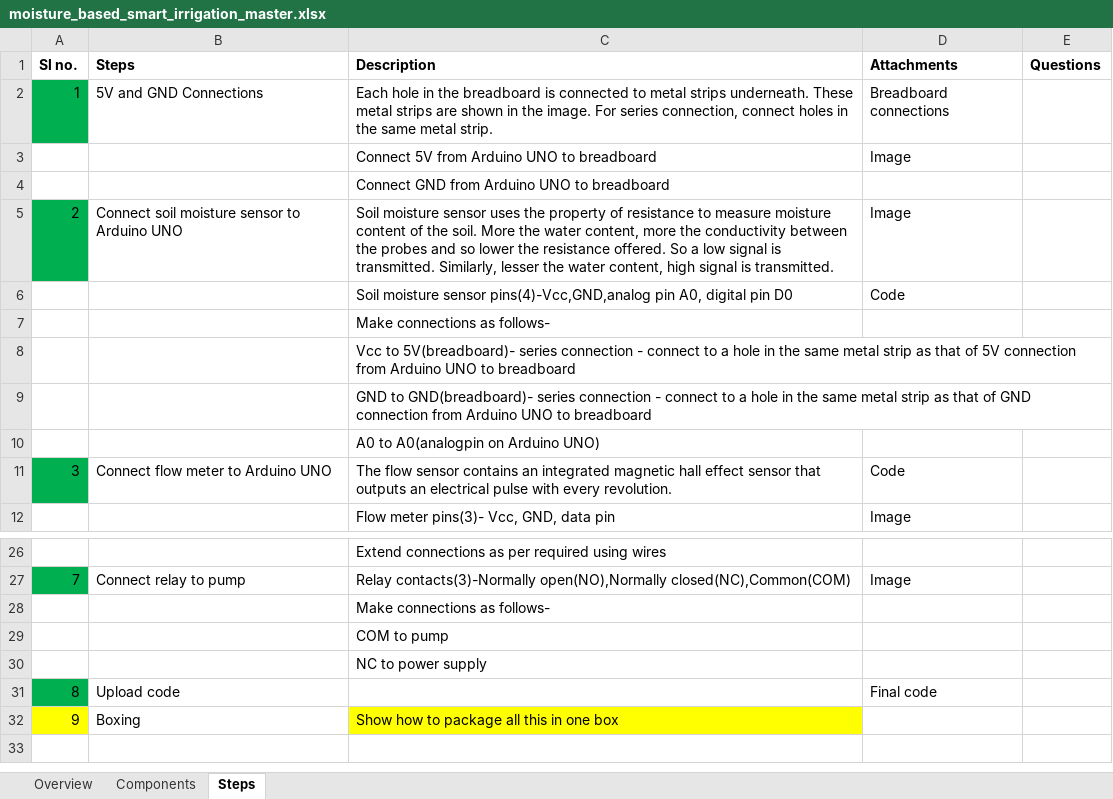
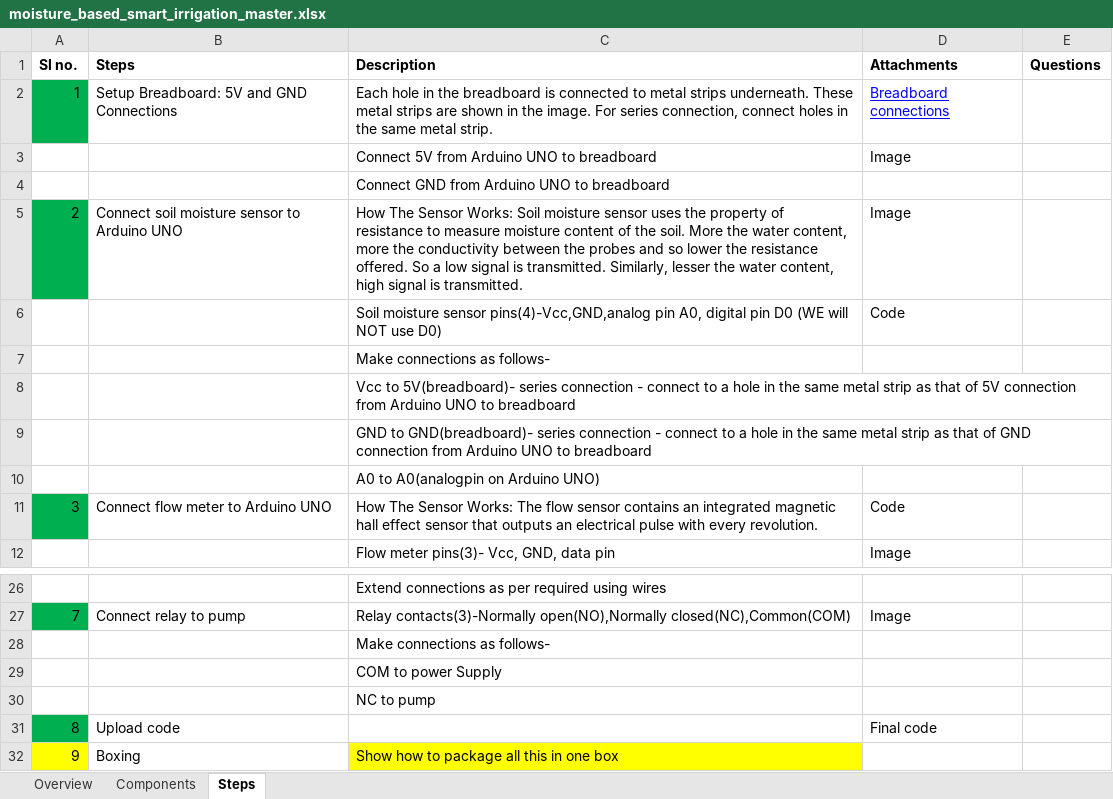
Before and after one commit to gtmprkshrb/diy, an Excel workbook: Water/Moisture based smart irrigation/moisture_based_smart_irrigation_master.xlsx, sheet Steps, drawn as a sheet; only a part is shown, gaps mark what is left out; values as stored, in another font and other column widths than the file's, no borders; the diff names each change by its address in the sheet, - before the commit and + after, or states it on an @@ line.

Commit message:
UPdated moisture based smart irrigation

```diff
--- a/Water/Moisture based smart irrigation/moisture_based_smart_irrigation_master.xlsx (sheet Steps)
+++ b/Water/Moisture based smart irrigation/moisture_based_smart_irrigation_master.xlsx (sheet Steps)
-B2 (Steps): 5V and GND Connections
+B2 (Steps): Setup Breadboard: 5V and GND Connections
@@ D2 underline: off → on, text colour: black → #0000FF @@
-C5 (Description): Soil moisture…
+C5 (Description): How The Sensor Works: Soil moisture…
-C6 (Description): …pin D0
+C6 (Description): …pin D0 (WE will NOT use D0)
-C11 (Description): The flow…
+C11 (Description): How The Sensor Works: The flow…
-C29 (Description): COM to pump
+C29 (Description): COM to power Supply
-C30 (Description): NC to power supply
+C30 (Description): NC to pump
```
Also changed, not shown: sheet Components, 1 other file.
